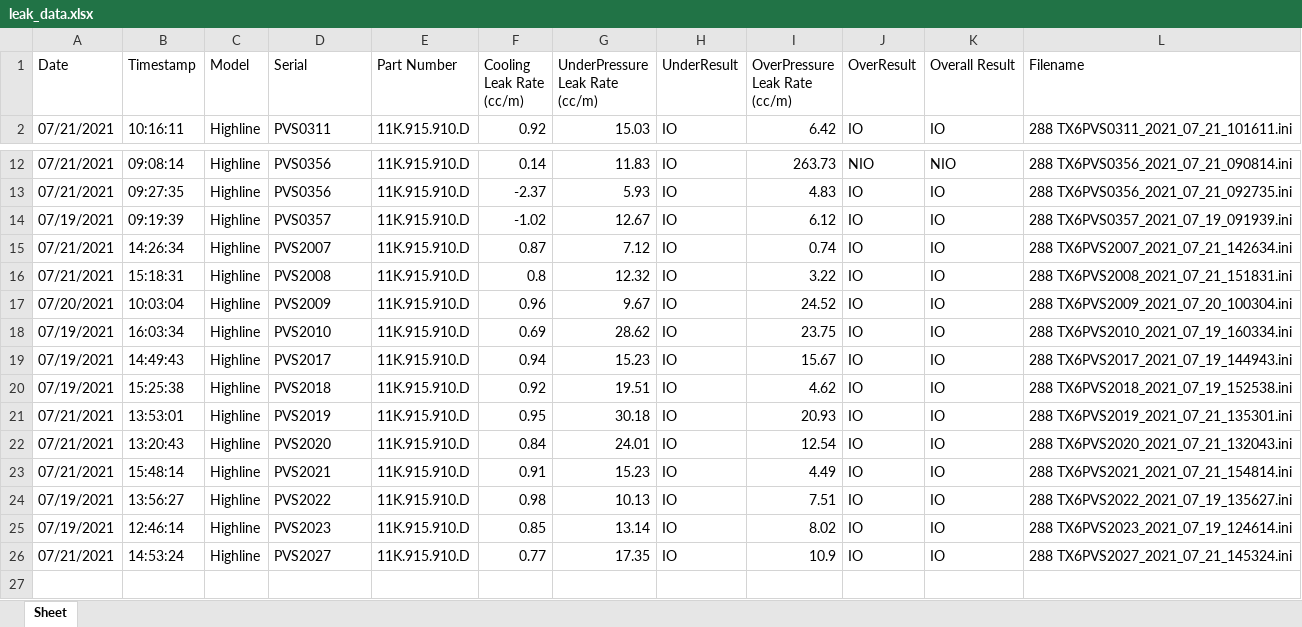
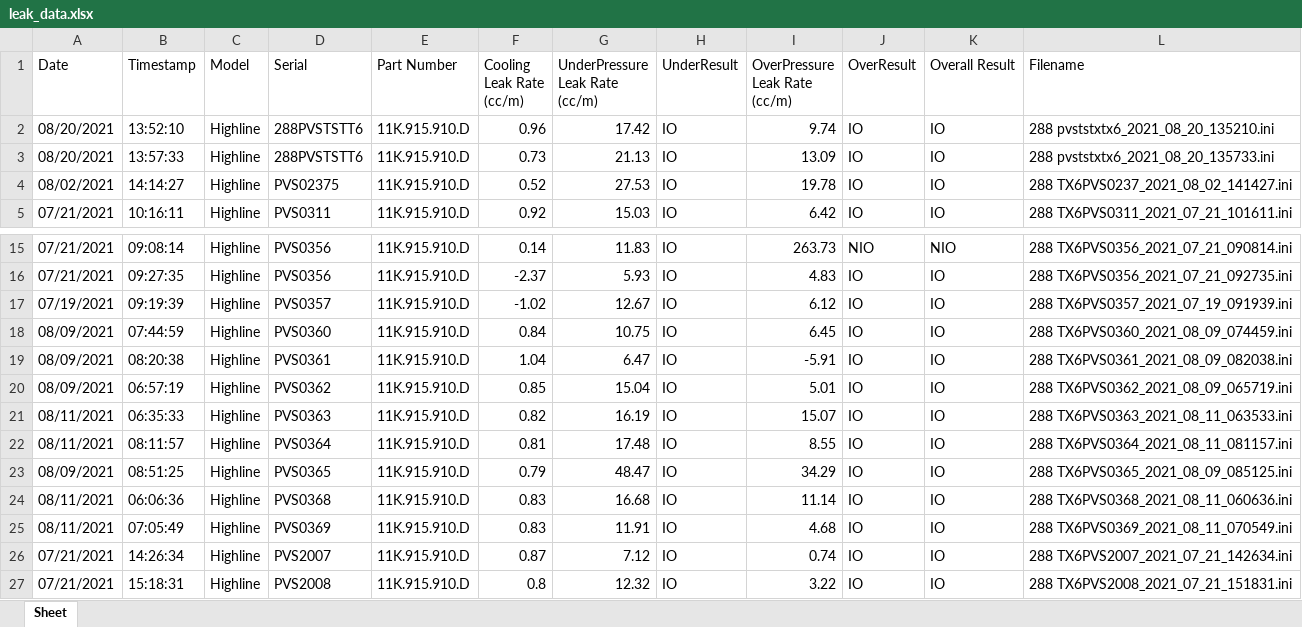
Before and after one commit to bsspencer42/LeakData, an Excel workbook: leak_data.xlsx, sheet Sheet, drawn as a sheet; only a part is shown, gaps mark what is left out; the shorter side is filled out with more unchanged rows; values as stored, in another font and other column widths than the file's, no borders; the diff covers the shown part only; the diff names each change by its address in the sheet, - before the commit and + after, or states it on an @@ line.

```diff
--- a/leak_data.xlsx (sheet Sheet)
+++ b/leak_data.xlsx (sheet Sheet)
+row 2: 08/20/2021 | 13:52:10 | Highline | 288PVSTSTT6 | 11K.915.910.D | 0.96 | 17.42 | IO | 9.74 | IO | IO | 288 pvststxtx6_2021_08_20_135210.ini
+row 3: 08/20/2021 | 13:57:33 | Highline | 288PVSTSTT6 | 11K.915.910.D | 0.73 | 21.13 | IO | 13.09 | IO | IO | 288 pvststxtx6_2021_08_20_135733.ini
+row 4: 08/02/2021 | 14:14:27 | Highline | PVS02375 | 11K.915.910.D | 0.52 | 27.53 | IO | 19.78 | IO | IO | 288 TX6PVS0237_2021_08_02_141427.ini
+row 18: 08/09/2021 | 07:44:59 | Highline | PVS0360 | 11K.915.910.D | 0.84 | 10.75 | IO | 6.45 | IO | IO | 288 TX6PVS0360_2021_08_09_074459.ini
+row 19: 08/09/2021 | 08:20:38 | Highline | PVS0361 | 11K.915.910.D | 1.04 | 6.47 | IO | -5.91 | IO | IO | 288 TX6PVS0361_2021_08_09_082038.ini
+row 20: 08/09/2021 | 06:57:19 | Highline | PVS0362 | 11K.915.910.D | 0.85 | 15.04 | IO | 5.01 | IO | IO | 288 TX6PVS0362_2021_08_09_065719.ini
+row 21: 08/11/2021 | 06:35:33 | Highline | PVS0363 | 11K.915.910.D | 0.82 | 16.19 | IO | 15.07 | IO | IO | 288 TX6PVS0363_2021_08_11_063533.ini
+row 22: 08/11/2021 | 08:11:57 | Highline | PVS0364 | 11K.915.910.D | 0.81 | 17.48 | IO | 8.55 | IO | IO | 288 TX6PVS0364_2021_08_11_081157.ini
+row 23: 08/09/2021 | 08:51:25 | Highline | PVS0365 | 11K.915.910.D | 0.79 | 48.47 | IO | 34.29 | IO | IO | 288 TX6PVS0365_2021_08_09_085125.ini
+row 24: 08/11/2021 | 06:06:36 | Highline | PVS0368 | 11K.915.910.D | 0.83 | 16.68 | IO | 11.14 | IO | IO | 288 TX6PVS0368_2021_08_11_060636.ini
+row 25: 08/11/2021 | 07:05:49 | Highline | PVS0369 | 11K.915.910.D | 0.83 | 11.91 | IO | 4.68 | IO | IO | 288 TX6PVS0369_2021_08_11_070549.ini
```
Also changed, not shown: 47 added rows elsewhere in this sheet, 1 other file.
